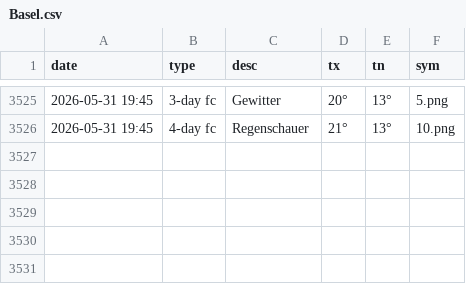
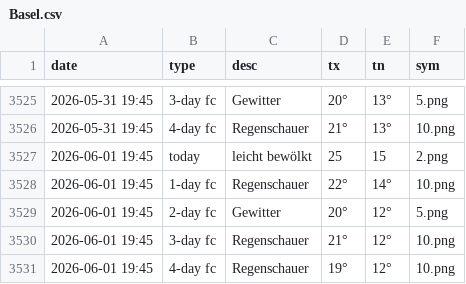
Before and after one commit to amannj/Scrapeo, a CSV file: data/Basel.csv, drawn as a sheet; only a part is shown, gaps mark what is left out; the diff names each change by its address in the sheet, - before the commit and + after, or states it on an @@ line.

```diff
--- a/data/Basel.csv
+++ b/data/Basel.csv
+row 3527: 2026-06-01 19:45 | today | leicht bewölkt | 25 | 15 | 2.png
+row 3528: 2026-06-01 19:45 | 1-day fc | Regenschauer | 22° | 14° | 10.png
+row 3529: 2026-06-01 19:45 | 2-day fc | Gewitter | 20° | 12° | 5.png
+row 3530: 2026-06-01 19:45 | 3-day fc | Regenschauer | 21° | 12° | 10.png
+row 3531: 2026-06-01 19:45 | 4-day fc | Regenschauer | 19° | 12° | 10.png
```
Also changed, not shown: data/Bern.csv, data/Brig.csv, 6 other files.
